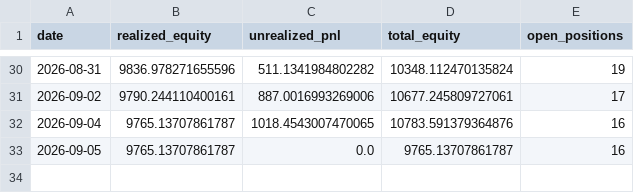
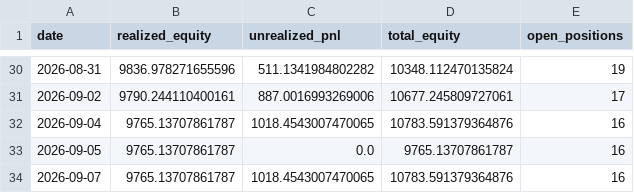
Before and after one commit to osmanacarr/trading-system, a CSV file: paper_trading/logs/equity.csv, drawn as a sheet; only a part is shown, gaps mark what is left out.

```diff
--- a/paper_trading/logs/equity.csv
+++ b/paper_trading/logs/equity.csv
@@ -33 +33,2 @@ date,realized_equity,unrealized_pnl,total_equity,open_positions
 2026-09-05,9765.13707861787,0.0,9765.13707861787,16
+2026-09-07,9765.13707861787,1018.4543007470065,10783.591379364876,16
```
Also changed, not shown: 5 other files.
